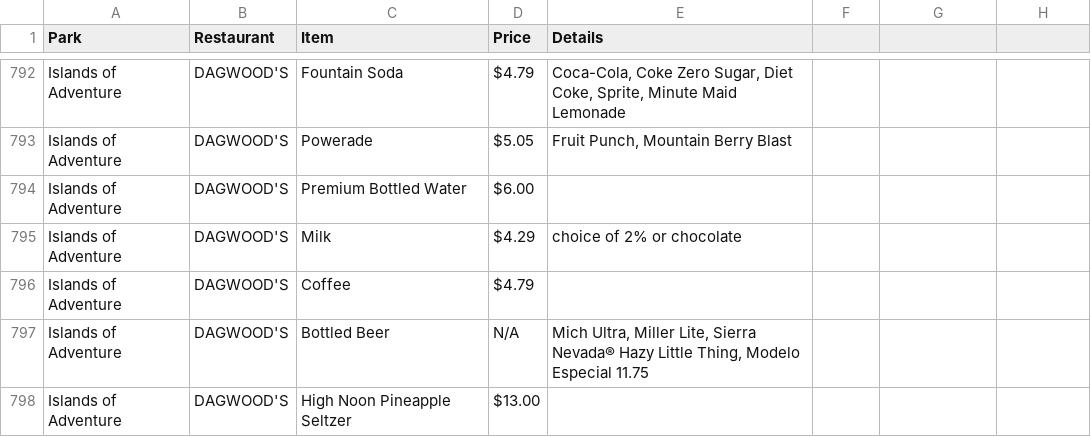
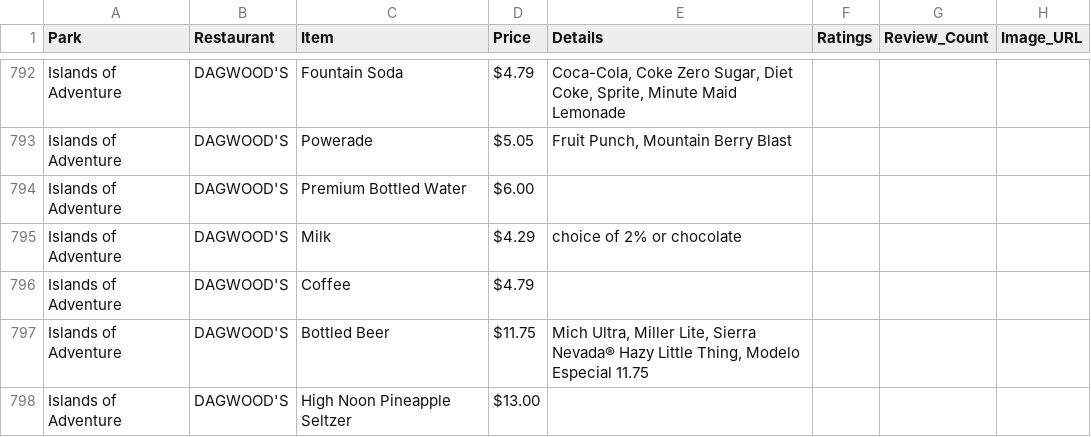
Before and after one commit to fljerry64/my-menu-app, a CSV file: Universal_Master_Menu.csv, drawn as a sheet; only a part is shown, gaps mark what is left out; the diff covers the shown part only.

```diff
--- a/Universal_Master_Menu.csv
+++ b/Universal_Master_Menu.csv
@@ -1 +1 @@
-Park,Restaurant,Item,Price,Details
+Park,Restaurant,Item,Price,Details,Ratings,Review_Count,Image_URL
@@ -838 +838 @@ Islands of Adventure,DAGWOOD'S,Coffee,$4.79 ,
-Islands of Adventure,DAGWOOD'S,Bottled Beer,N/A,"Mich Ultra, Miller Lite, Sierra Nevada® Hazy Little Thing, Modelo Especial 11.75"
+Islands of Adventure,DAGWOOD'S,Bottled Beer,$11.75 ,"Mich Ultra, Miller Lite, Sierra Nevada® Hazy Little Thing, Modelo Especial 11.75",,,
```
Also changed, not shown: 18 edited cells elsewhere in this file.
